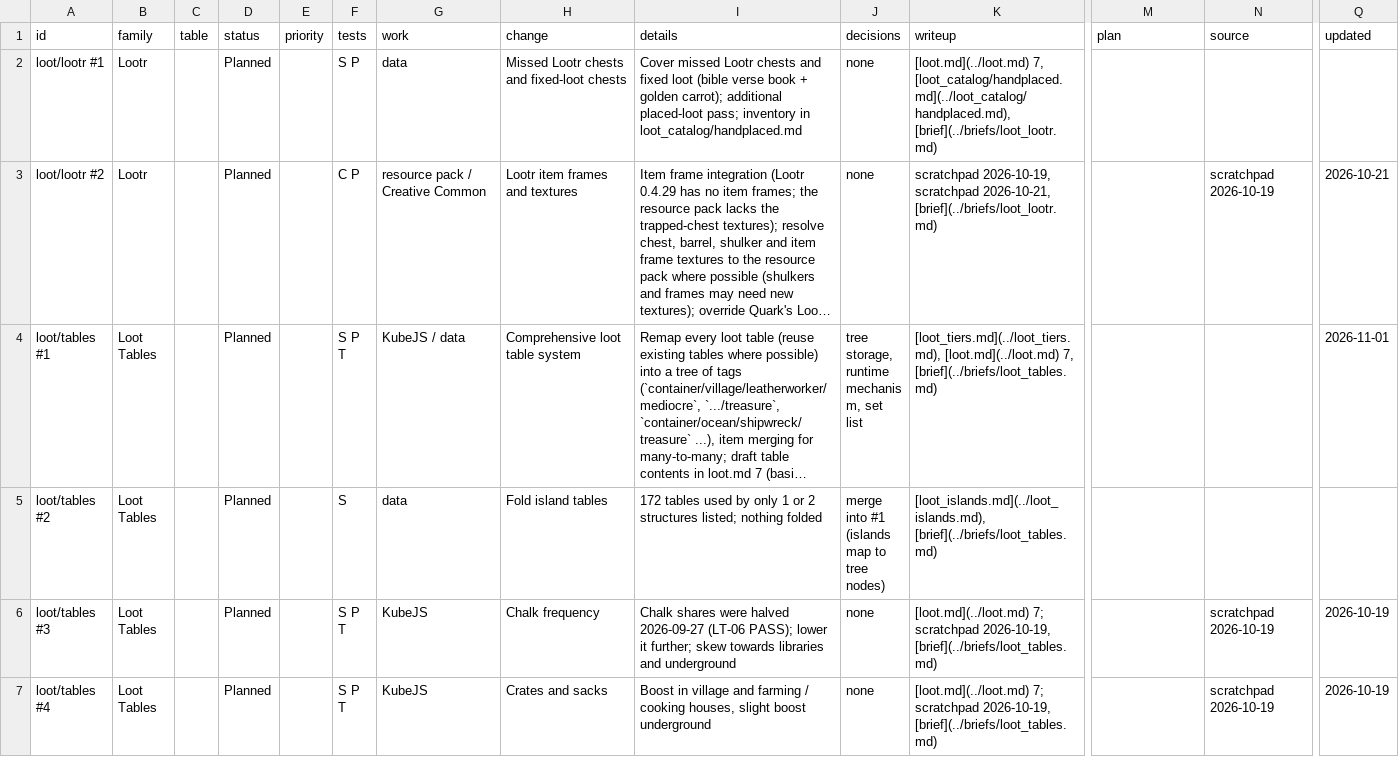
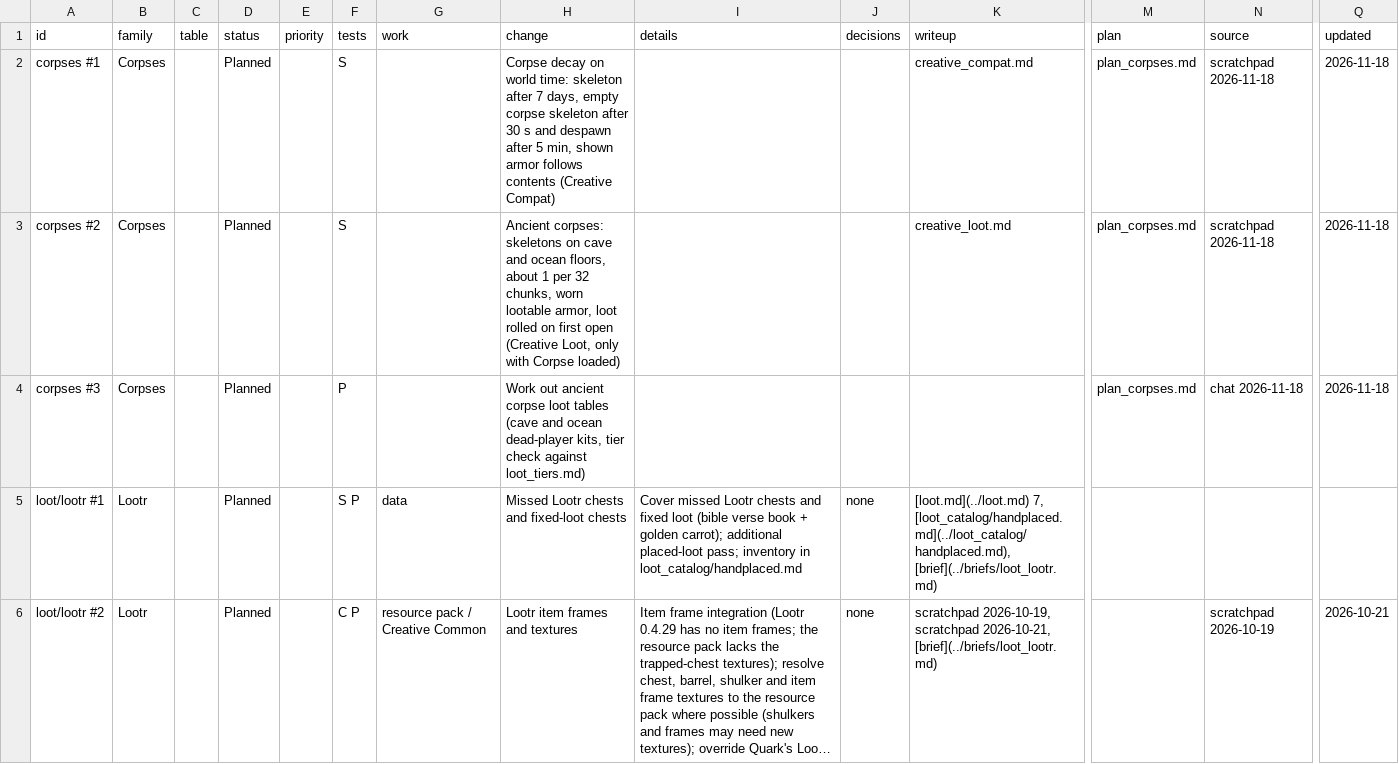
Before and after one commit to SaintAlfonzo/CreativeEngineering, a CSV file: feature_writeup/todo/rows/loot_and_trade.csv, drawn as a sheet; only a part is shown, gaps mark what is left out; the shorter side is filled out with more unchanged rows; long unchanged cells end in …; rows hold the shown columns only; the diff names each change by its address in the sheet, - before the commit and + after, or states it on an @@ line.

```diff
--- a/feature_writeup/todo/rows/loot_and_trade.csv
+++ b/feature_writeup/todo/rows/loot_and_trade.csv
+row 2: corpses #1 | Corpses |  | Planned |  | S |  | Corpse decay on world time: skeleton after 7 days, empty corpse skeleton after 30 s and despawn after 5 min, shown armor follows contents (Creative Compat) |  |  | creative_compat.md | plan_corpses.md | scratchpad 2026-11-18 | 2026-11-18
+row 3: corpses #2 | Corpses |  | Planned |  | S |  | Ancient corpses: skeletons on cave and ocean floors, about 1 per 32 chunks, worn lootable armor, loot rolled on first open (Creative Loot, only with Corpse loaded) |  |  | creative_loot.md | plan_corpses.md | scratchpad 2026-11-18 | 2026-11-18
+row 4: corpses #3 | Corpses |  | Planned |  | P |  | Work out ancient corpse loot tables (cave and ocean dead-player kits, tier check against loot_tiers.md) |  |  |  | plan_corpses.md | chat 2026-11-18 | 2026-11-18
```
Also changed, not shown: 2 other files.
